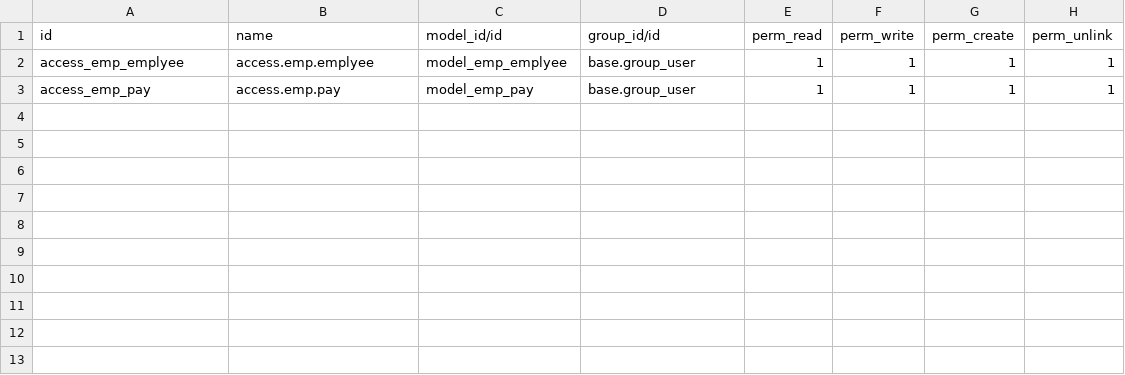
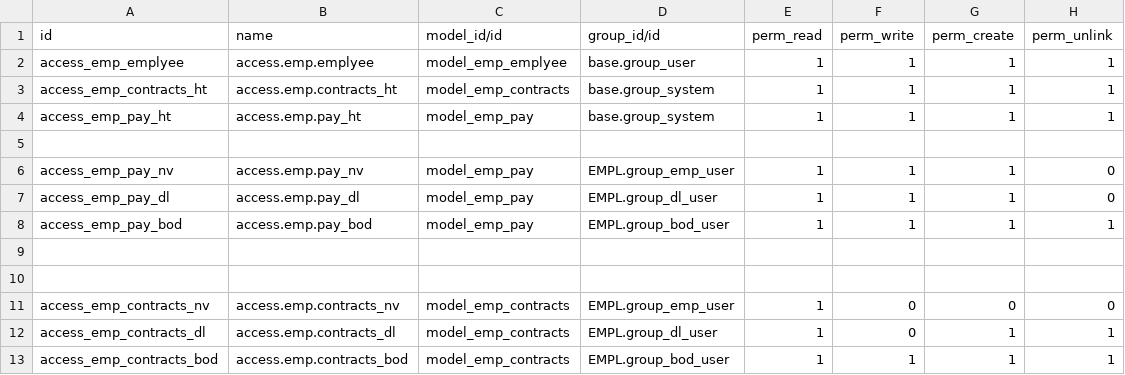
Before and after one commit to sonnguyenvan1/EMPL, a CSV file: sercurity/ir.model.access.csv, drawn as a sheet.

```diff
--- a/sercurity/ir.model.access.csv
+++ b/sercurity/ir.model.access.csv
@@ -2,2 +2,12 @@ id,name,model_id/id,group_id/id,perm_read,perm_write,perm_create,perm_unlink
 access_emp_emplyee,access.emp.emplyee,model_emp_emplyee,base.group_user,1,1,1,1
-access_emp_pay,access.emp.pay,model_emp_pay,base.group_user,1,1,1,1
+access_emp_contracts_ht,access.emp.contracts_ht,model_emp_contracts,base.group_system,1,1,1,1
+access_emp_pay_ht,access.emp.pay_ht,model_emp_pay,base.group_system,1,1,1,1
+
+access_emp_pay_nv,access.emp.pay_nv,model_emp_pay,EMPL.group_emp_user,1,1,1,0
+access_emp_pay_dl,access.emp.pay_dl,model_emp_pay,EMPL.group_dl_user,1,1,1,0
+access_emp_pay_bod,access.emp.pay_bod,model_emp_pay,EMPL.group_bod_user,1,1,1,1
+
+
+access_emp_contracts_nv,access.emp.contracts_nv,model_emp_contracts,EMPL.group_emp_user,1,0,0,0
+access_emp_contracts_dl,access.emp.contracts_dl,model_emp_contracts,EMPL.group_dl_user,1,0,1,1
+access_emp_contracts_bod,access.emp.contracts_bod,model_emp_contracts,EMPL.group_bod_user,1,1,1,1
```
Also changed, not shown: 10 other files.
